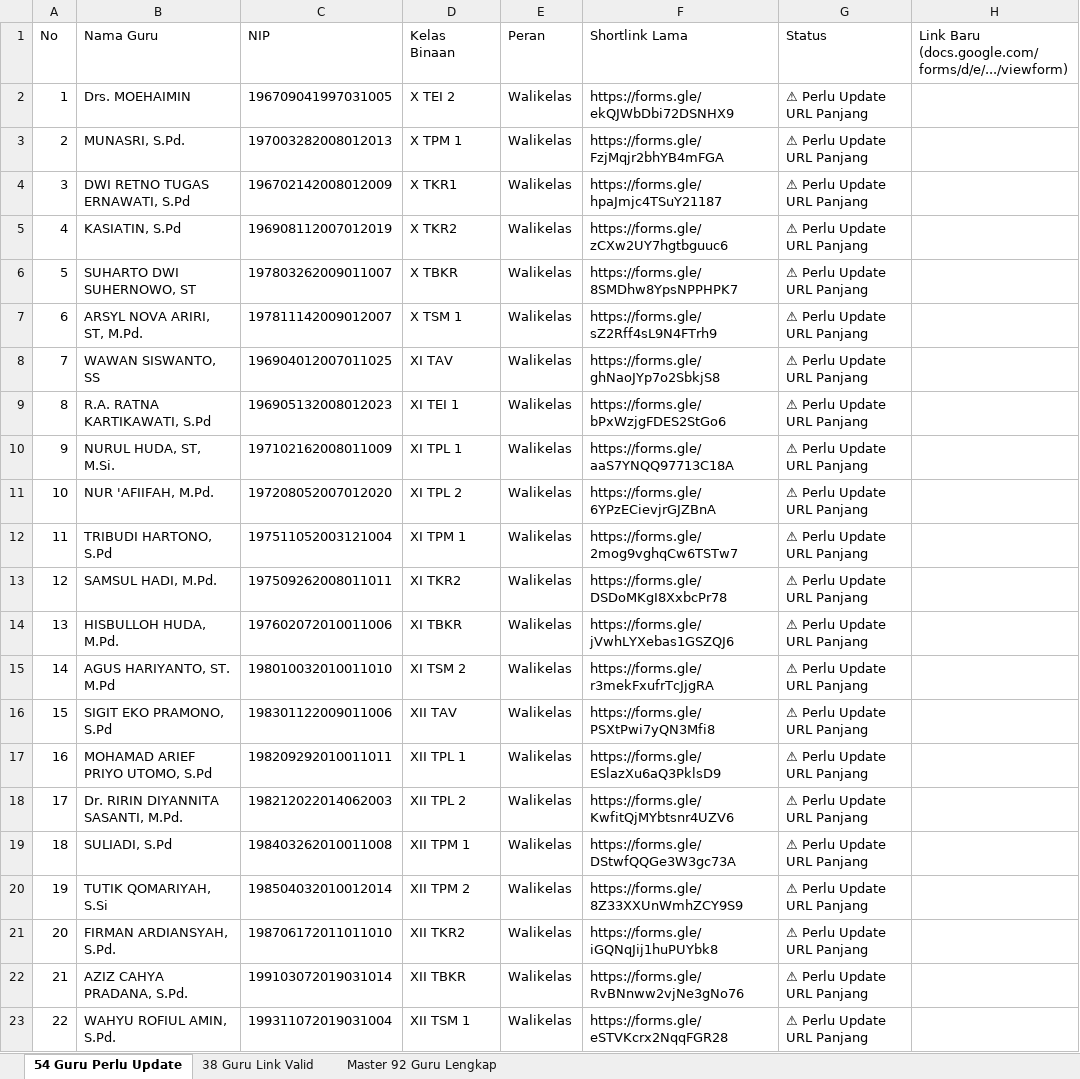
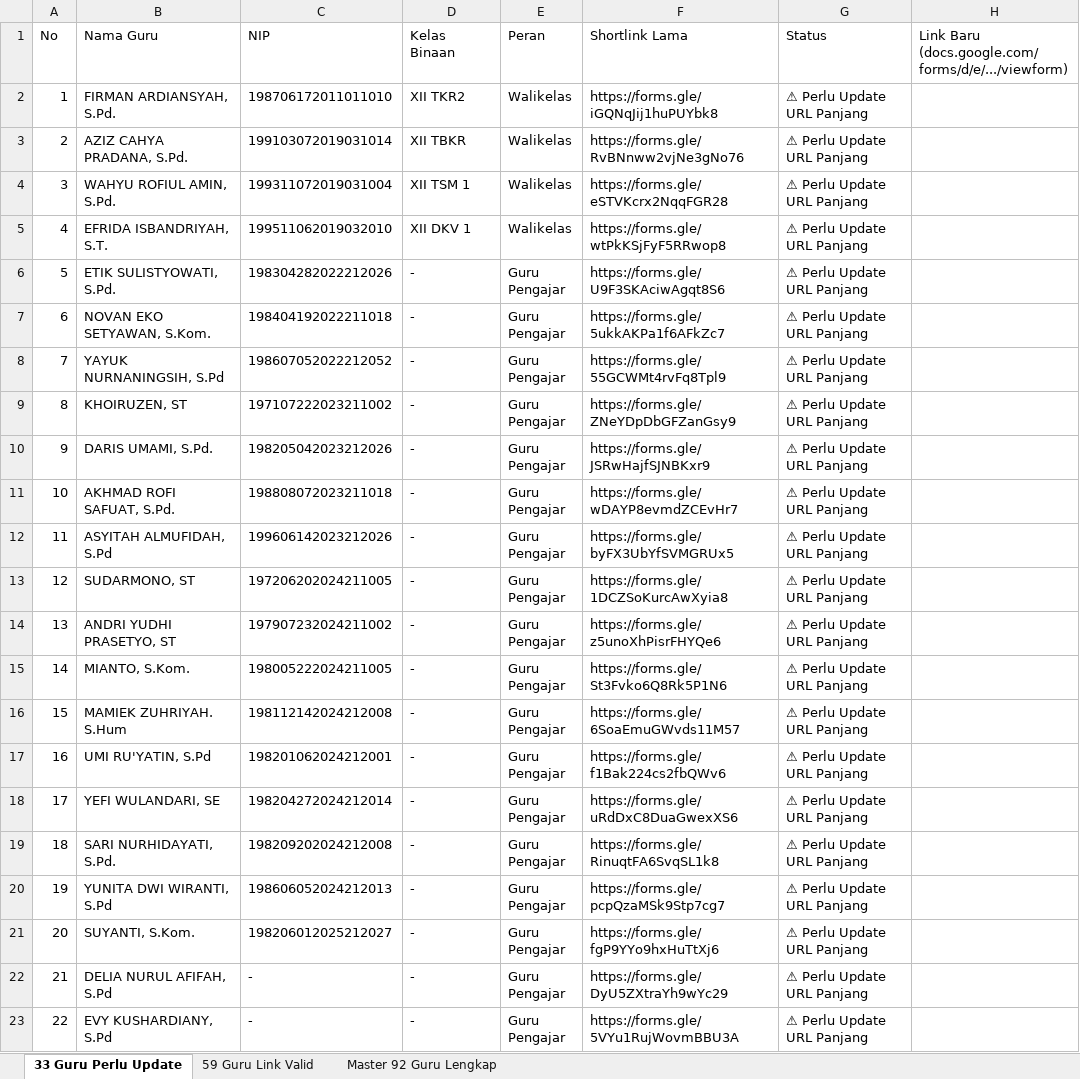
Before and after one commit to iskakfatoni/portalautoform, an Excel workbook: daftar_guru_status_link_google_form.xlsx, sheet 33 Guru Perlu Update, drawn as a sheet; only a part is shown; the shorter side is filled out with more unchanged rows; values as stored, in another font and other column widths than the file's, no borders; removed rows and columns are numbered as before the commit, all else as after; the diff names each change by its address in the sheet, - before the commit and + after, or states it on an @@ line.

Commit message:
Update TUTIK QOMARIYAH, S.Si Google Form URL and update Excel export

```diff
--- a/daftar_guru_status_link_google_form.xlsx (sheet 33 Guru Perlu Update)
+++ b/daftar_guru_status_link_google_form.xlsx (sheet 33 Guru Perlu Update)
-sheet tab: 54 Guru Perlu Update
+sheet tab: 33 Guru Perlu Update
-sheet tab: 38 Guru Link Valid
+sheet tab: 59 Guru Link Valid
-row 2: 1 | Drs. MOEHAIMIN | 196709041997031005 | X TEI 2 | Walikelas | https://forms.gle/ekQJWbDbi72DSNHX9 | ⚠ Perlu Update URL Panjang
-row 3: 2 | MUNASRI, S.Pd. | 197003282008012013 | X TPM 1 | Walikelas | https://forms.gle/FzjMqjr2bhYB4mFGA | ⚠ Perlu Update URL Panjang
-row 4: 3 | DWI RETNO TUGAS ERNAWATI, S.Pd | 196702142008012009 | X TKR1 | Walikelas | https://forms.gle/hpaJmjc4TSuY21187 | ⚠ Perlu Update URL Panjang
-row 5: 4 | KASIATIN, S.Pd | 196908112007012019 | X TKR2 | Walikelas | https://forms.gle/zCXw2UY7hgtbguuc6 | ⚠ Perlu Update URL Panjang
-row 6: 5 | SUHARTO DWI SUHERNOWO, ST | 197803262009011007 | X TBKR | Walikelas | https://forms.gle/8SMDhw8YpsNPPHPK7 | ⚠ Perlu Update URL Panjang
-row 7: 6 | ARSYL NOVA ARIRI, ST, M.Pd. | 197811142009012007 | X TSM 1 | Walikelas | https://forms.gle/sZ2Rff4sL9N4FTrh9 | ⚠ Perlu Update URL Panjang
-row 8: 7 | WAWAN SISWANTO, SS | 196904012007011025 | XI TAV | Walikelas | https://forms.gle/ghNaoJYp7o2SbkjS8 | ⚠ Perlu Update URL Panjang
-row 9: 8 | R.A. RATNA KARTIKAWATI, S.Pd | 196905132008012023 | XI TEI 1 | Walikelas | https://forms.gle/bPxWzjgFDES2StGo6 | ⚠ Perlu Update URL Panjang
-row 10: 9 | NURUL HUDA, ST, M.Si. | 197102162008011009 | XI TPL 1 | Walikelas | https://forms.gle/aaS7YNQQ97713C18A | ⚠ Perlu Update URL Panjang
-row 11: 10 | NUR 'AFIIFAH, M.Pd. | 197208052007012020 | XI TPL 2 | Walikelas | https://forms.gle/6YPzECievjrGJZBnA | ⚠ Perlu Update URL Panjang
-row 12: 11 | TRIBUDI HARTONO, S.Pd | 197511052003121004 | XI TPM 1 | Walikelas | https://forms.gle/2mog9vghqCw6TSTw7 | ⚠ Perlu Update URL Panjang
-row 13: 12 | SAMSUL HADI, M.Pd. | 197509262008011011 | XI TKR2 | Walikelas | https://forms.gle/DSDoMKgI8XxbcPr78 | ⚠ Perlu Update URL Panjang
-row 14: 13 | HISBULLOH HUDA, M.Pd. | 197602072010011006 | XI TBKR | Walikelas | https://forms.gle/jVwhLYXebas1GSZQJ6 | ⚠ Perlu Update URL Panjang
-row 15: 14 | AGUS HARIYANTO, ST. M.Pd | 198010032010011010 | XI TSM 2 | Walikelas | https://forms.gle/r3mekFxufrTcJjgRA | ⚠ Perlu Update URL Panjang
-row 16: 15 | SIGIT EKO PRAMONO, S.Pd | 198301122009011006 | XII TAV | Walikelas | https://forms.gle/PSXtPwi7yQN3Mfi8 | ⚠ Perlu Update URL Panjang
-row 17: 16 | MOHAMAD ARIEF PRIYO UTOMO, S.Pd | 198209292010011011 | XII TPL 1 | Walikelas | https://forms.gle/ESlazXu6aQ3PklsD9 | ⚠ Perlu Update URL Panjang
-row 18: 17 | Dr. RIRIN DIYANNITA SASANTI, M.Pd. | 198212022014062003 | XII TPL 2 | Walikelas | https://forms.gle/KwfitQjMYbtsnr4UZV6 | ⚠ Perlu Update URL Panjang
-row 19: 18 | SULIADI, S.Pd | 198403262010011008 | XII TPM 1 | Walikelas | https://forms.gle/DStwfQQGe3W3gc73A | ⚠ Perlu Update URL Panjang
-row 20: 19 | TUTIK QOMARIYAH, S.Si | 198504032010012014 | XII TPM 2 | Walikelas | https://forms.gle/8Z33XXUnWmhZCY9S9 | ⚠ Perlu Update URL Panjang
@@ column A (No) renumbered from row 2 down @@
```
Also changed, not shown: sheet 59 Guru Link Valid, sheet Master 92 Guru Lengkap, 2 other files.
